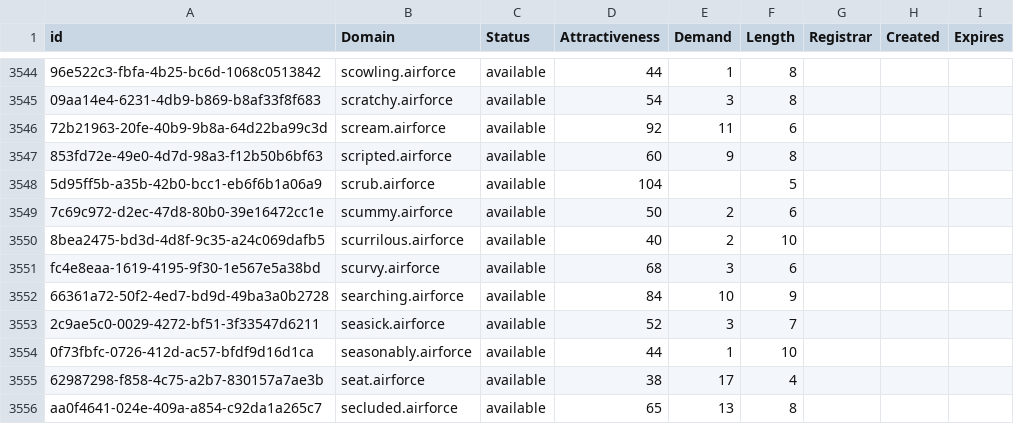
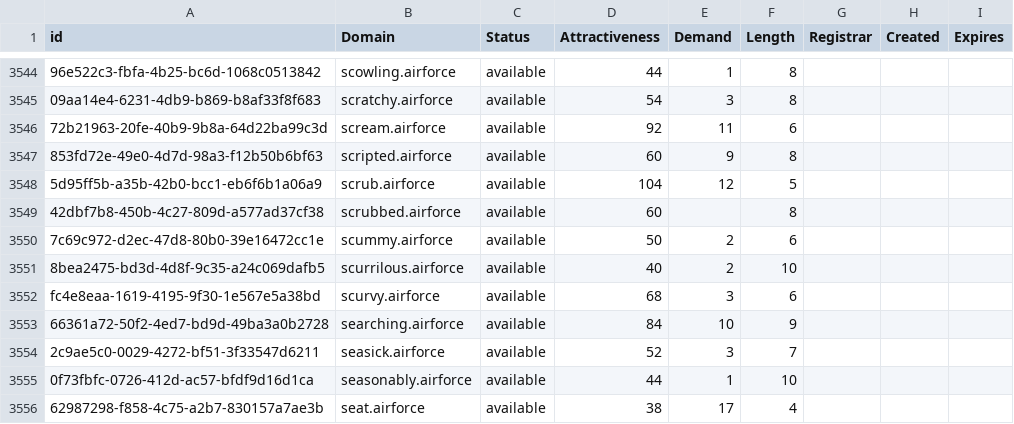
Before and after one commit to UniqueDomains/airforce-oneword-domains, a CSV file: airforce.csv, drawn as a sheet; only a part is shown, gaps mark what is left out; the shorter side is filled out with more unchanged rows; the diff names each change by its address in the sheet, - before the commit and + after, or states it on an @@ line.

Commit message:
Domains update

```diff
--- a/airforce.csv
+++ b/airforce.csv
-E3548 (Demand): (empty)
+E3548 (Demand): 12
+row 3549: 42dbf7b8-450b-4c27-809d-a577ad37cf38 | scrubbed.airforce | available | 60 |  | 8
```
Also changed, not shown: 2 other files.
